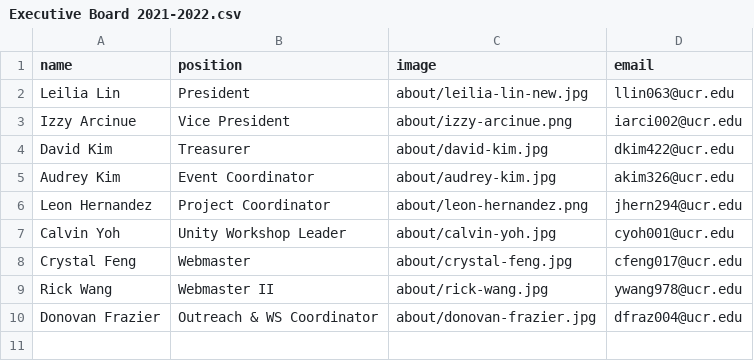
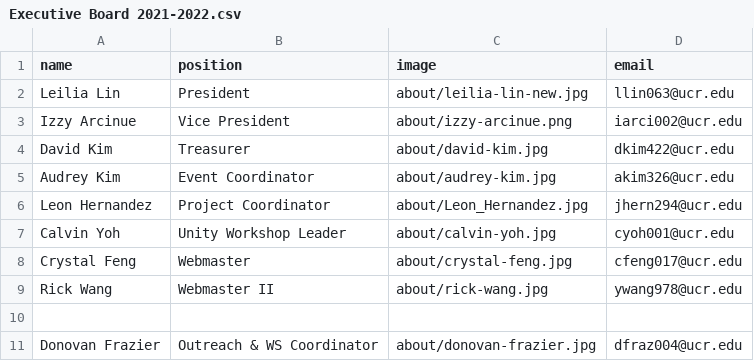
Before and after one commit to gamespawn/gamespawn.github.io, a CSV file: _data/officers/Executive Board 2021-2022.csv, drawn as a sheet.

Commit message:
Update Executive Board 2021-2022.csv

```diff
--- a/_data/officers/Executive Board 2021-2022.csv
+++ b/_data/officers/Executive Board 2021-2022.csv
@@ -5,3 +5,3 @@ David Kim,Treasurer,about/david-kim.jpg,dkim422@ucr.edu
 Audrey Kim,Event Coordinator,about/audrey-kim.jpg,akim326@ucr.edu
-Leon Hernandez,Project Coordinator,about/leon-hernandez.png,jhern294@ucr.edu
+Leon Hernandez,Project Coordinator,about/Leon_Hernandez.jpg,jhern294@ucr.edu
 Calvin Yoh,Unity Workshop Leader,about/calvin-yoh.jpg,cyoh001@ucr.edu
@@ -9,2 +9,3 @@ Crystal Feng,Webmaster,about/crystal-feng.jpg,cfeng017@ucr.edu
 Rick Wang,Webmaster II,about/rick-wang.jpg,ywang978@ucr.edu
+
 Donovan Frazier, Outreach & WS Coordinator,about/donovan-frazier.jpg,dfraz004@ucr.edu
```
